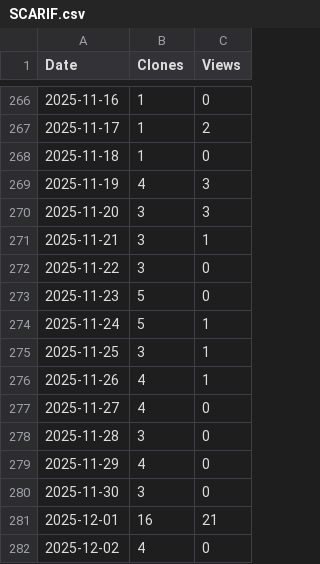
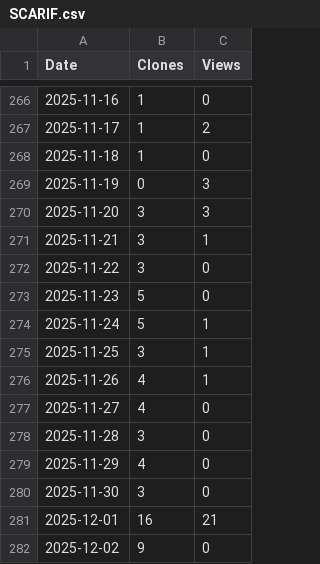
Before and after one commit to arc-research-lab/SCARIF, a CSV file: assets/SCARIF.csv, drawn as a sheet; only a part is shown, gaps mark what is left out.

```diff
--- a/assets/SCARIF.csv
+++ b/assets/SCARIF.csv
@@ -268,3 +268,3 @@ Date,Clones,Views
 2025-11-18,1,0
-2025-11-19,4,3
+2025-11-19,0,3
 2025-11-20,3,3
@@ -281,2 +281,2 @@ Date,Clones,Views
 2025-12-01,16,21
-2025-12-02,4,0
+2025-12-02,9,0
```
Also changed, not shown: 3 other files.
